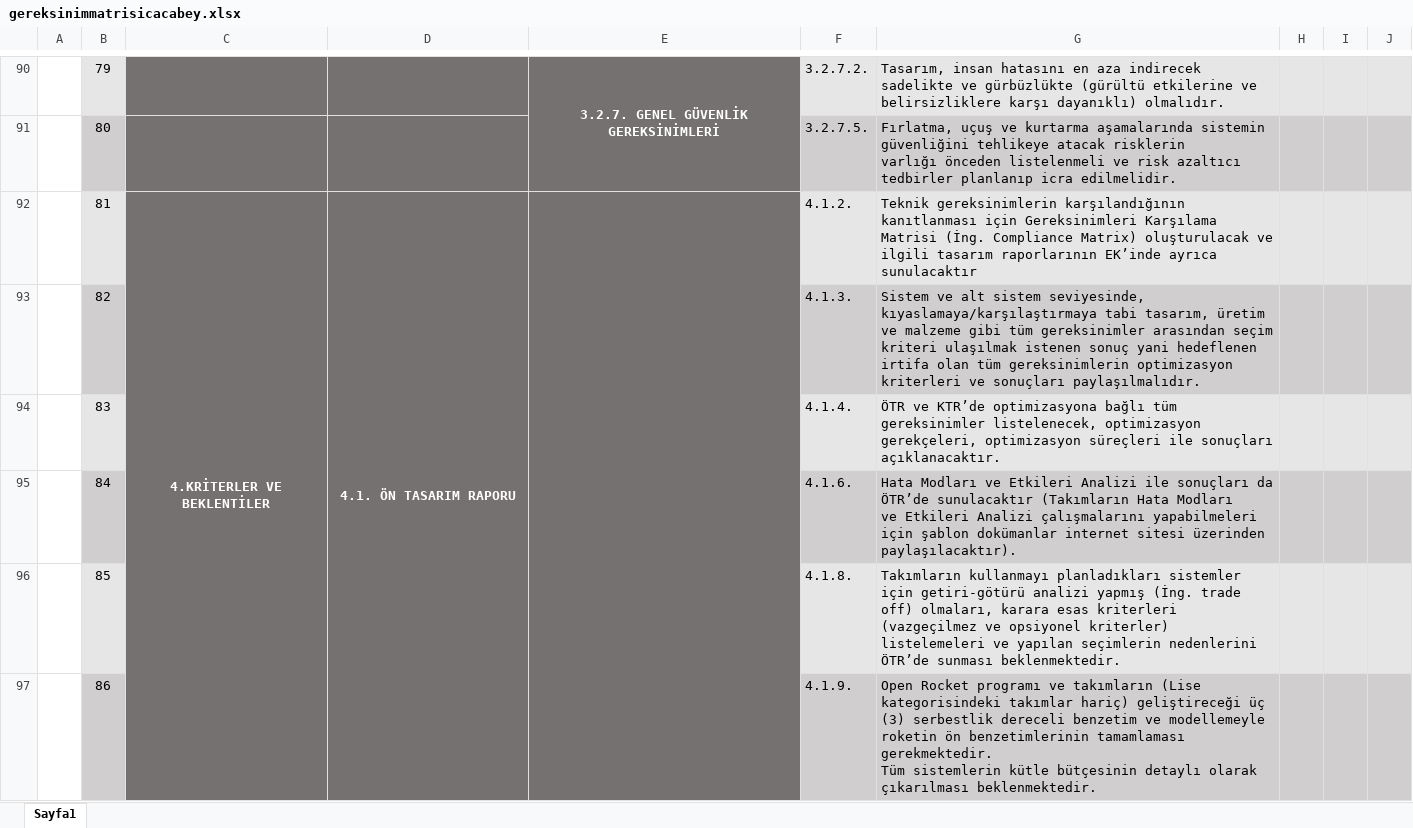
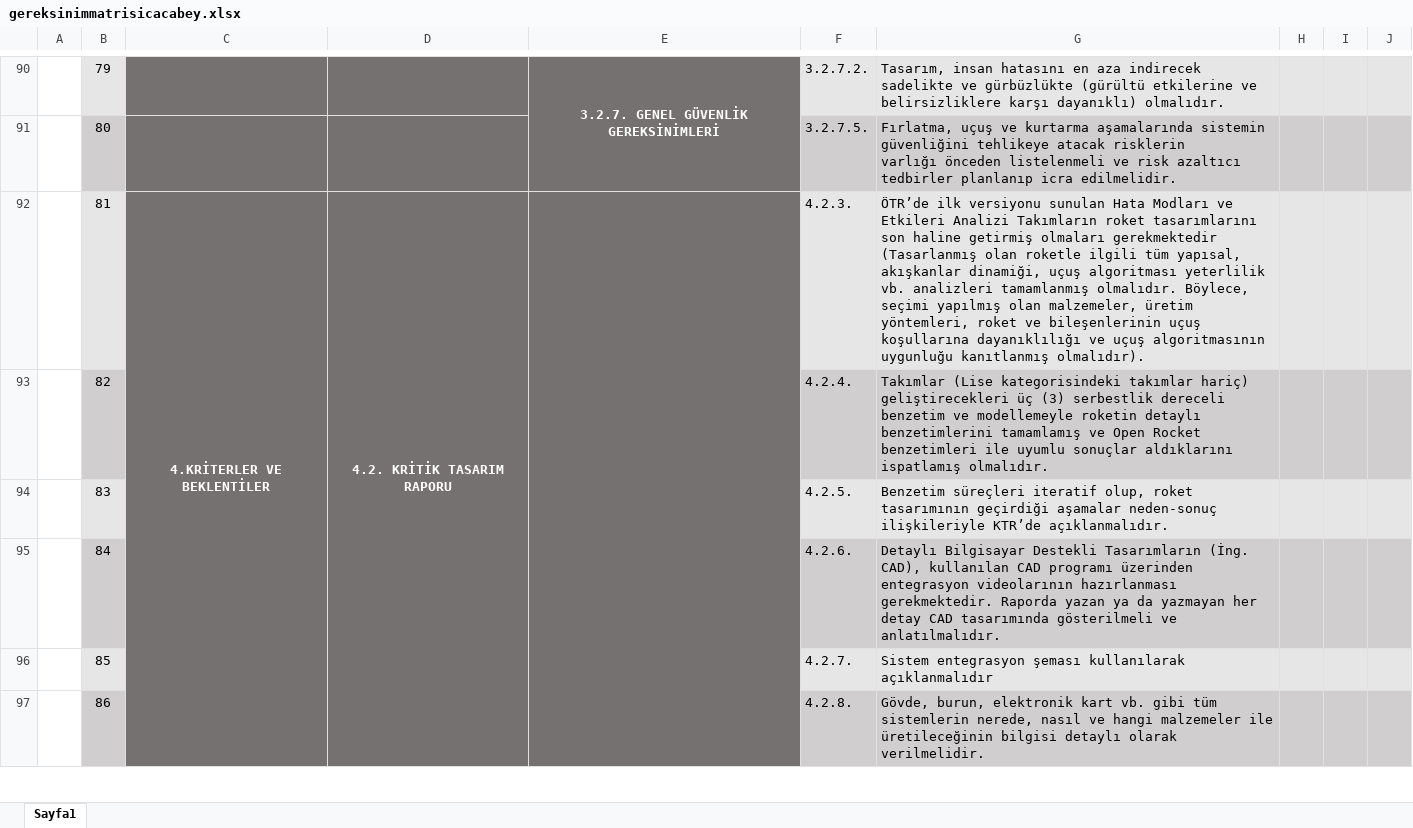
Before and after one commit to cacabeyroket/rapordosyalari, an Excel workbook: gereksinimmatrisicacabey.xlsx, sheet Sayfa1, drawn as a sheet; only a part is shown, gaps mark what is left out; values as stored, in another font and other column widths than the file's, no borders; ↵ is a line break in a cell; the diff covers the shown part only; the diff names each change by its address in the sheet, - before the commit and + after, or states it on an @@ line.

Commit message:
update ktr

```diff
--- a/gereksinimmatrisicacabey.xlsx (sheet Sayfa1)
+++ b/gereksinimmatrisicacabey.xlsx (sheet Sayfa1)
-D92: 4.1. ÖN TASARIM RAPORU
+D92: 4.2. KRİTİK TASARIM RAPORU
-F92: 4.1.2.
+F92: 4.2.3.
-G92: Teknik gereksinimlerin karşılandığının kanıtlanması için Gereksinimleri Karşılama Matrisi (İng. Compliance Matrix) oluşturulacak ve ilgili tasarım raporlarının EK’inde ayrıca sunulacaktır
+G92: ÖTR’de ilk versiyonu sunulan Hata Modları ve Etkileri Analizi Takımların roket tasarımlarını son haline getirmiş olmaları gerekmektedir (Tasarlanmış olan roketle ilgili tüm yapısal, akışkanlar dinamiği, uçuş algoritması yeterlilik vb. analizleri tamamlanmış olmalıdır. Böylece, seçimi yapılmış olan malzemeler, üretim yöntemleri, roket ve bileşenlerinin uçuş koşullarına dayanıklılığı ve uçuş algoritmasının uygunluğu kanıtlanmış olmalıdır).
-F93: 4.1.3.
+F93: 4.2.4.
-G93: Sistem ve alt sistem seviyesinde, kıyaslamaya/karşılaştırmaya tabi tasarım, üretim ve malzeme gibi tüm gereksinimler arasından seçim kriteri ulaşılmak istenen sonuç yani hedeflenen irtifa olan tüm gereksinimlerin optimizasyon kriterleri ve sonuçları paylaşılmalıdır.
+G93: Takımlar (Lise kategorisindeki takımlar hariç) geliştirecekleri üç (3) serbestlik dereceli benzetim ve modellemeyle roketin detaylı benzetimlerini tamamlamış ve Open Rocket benzetimleri ile uyumlu sonuçlar aldıklarını ispatlamış olmalıdır.
-F94: 4.1.4.
+F94: 4.2.5.
-G94: ÖTR ve KTR’de optimizasyona bağlı tüm gereksinimler listelenecek, optimizasyon ↵ gerekçeleri, optimizasyon süreçleri ile sonuçları açıklanacaktır.
+G94: Benzetim süreçleri iteratif olup, roket tasarımının geçirdiği aşamalar neden-sonuç ilişkileriyle KTR’de açıklanmalıdır.
-F95: 4.1.6.
+F95: 4.2.6.
-G95: Hata Modları ve Etkileri Analizi ile sonuçları da ÖTR’de sunulacaktır (Takımların Hata Modları ↵ ve Etkileri Analizi çalışmalarını yapabilmeleri için şablon dokümanlar internet sitesi üzerinden paylaşılacaktır).
+G95: Detaylı Bilgisayar Destekli Tasarımların (İng. CAD), kullanılan CAD programı üzerinden entegrasyon videolarının hazırlanması gerekmektedir. Raporda yazan ya da yazmayan her detay CAD tasarımında gösterilmeli ve anlatılmalıdır.
-F96: 4.1.8.
+F96: 4.2.7.
-G96: Takımların kullanmayı planladıkları sistemler için getiri-götürü analizi yapmış (İng. trade off) olmaları, karara esas kriterleri (vazgeçilmez ve opsiyonel kriterler) listelemeleri ve yapılan seçimlerin nedenlerini ÖTR’de sunması beklenmektedir.
+G96: Sistem entegrasyon şeması kullanılarak açıklanmalıdır
-F97: 4.1.9.
+F97: 4.2.8.
-G97: Open Rocket programı ve takımların (Lise kategorisindeki takımlar hariç) geliştireceği üç (3) serbestlik dereceli benzetim ve modellemeyle roketin ön benzetimlerinin tamamlaması gerekmektedir. ↵ Tüm sistemlerin kütle bütçesinin detaylı olarak çıkarılması beklenmektedir.
+G97: Gövde, burun, elektronik kart vb. gibi tüm sistemlerin nerede, nasıl ve hangi malzemeler ile üretileceğinin bilgisi detaylı olarak verilmelidir.
```
Also changed, not shown: 2 removed rows and 6 edited cells elsewhere in this sheet.
